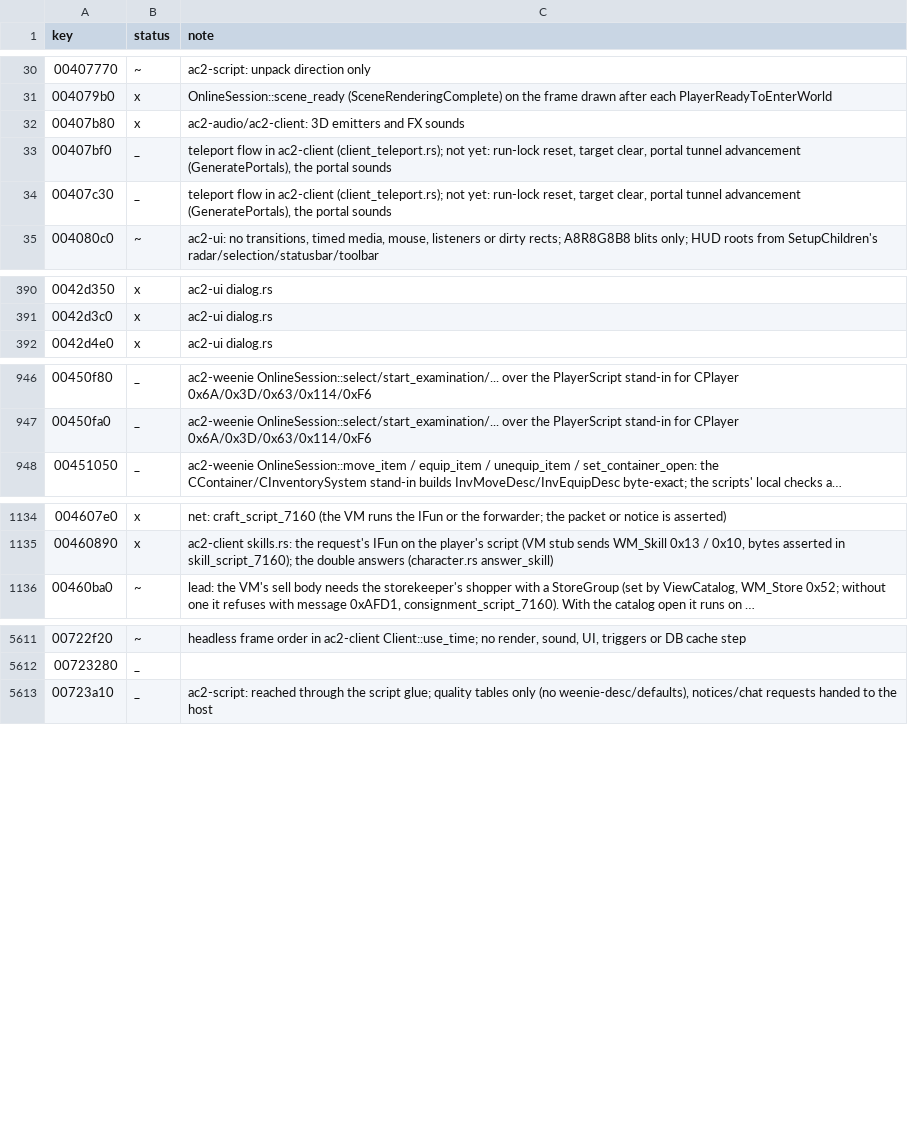
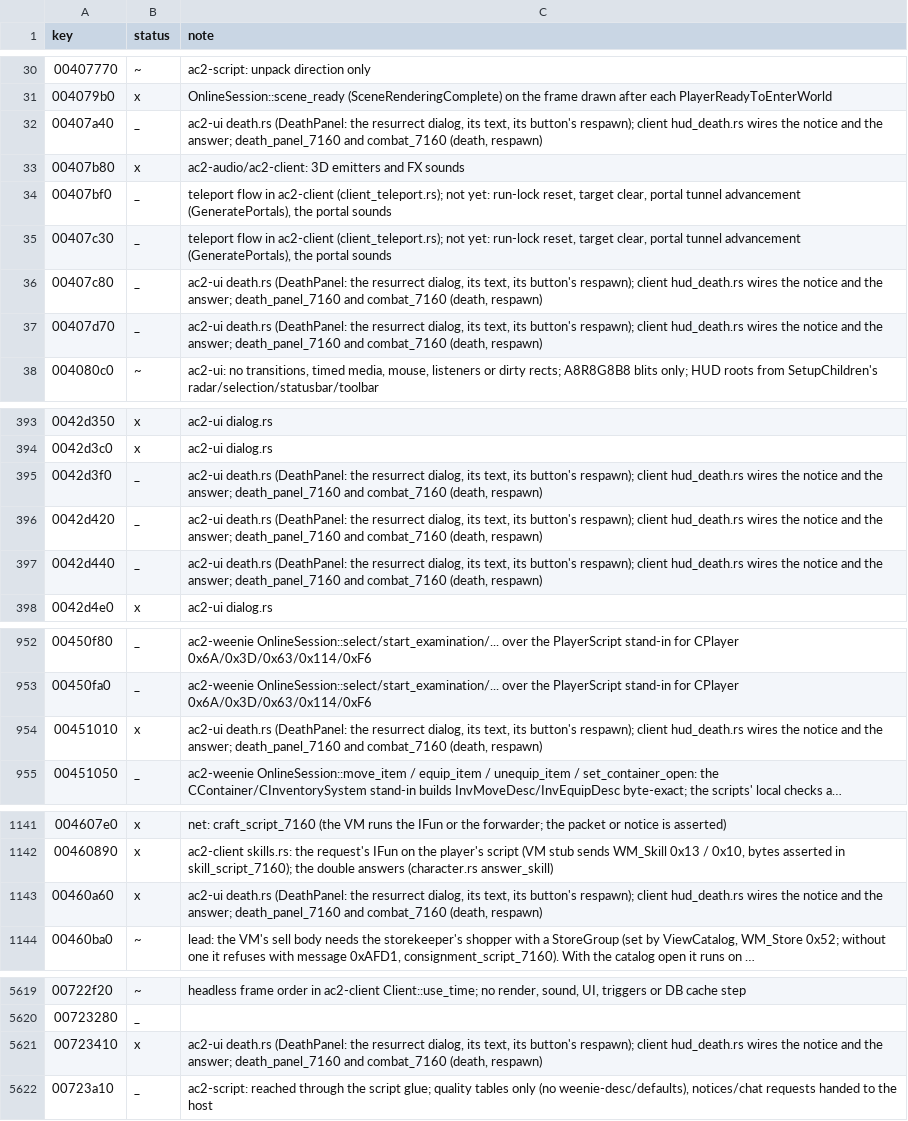
Before and after one commit to CrimsonMage/AC2_Rusted, a TSV file: docs/retail-catalog/marks.tsv, drawn as a sheet; only a part is shown, gaps mark what is left out; long unchanged cells end in …; the diff covers the shown part only; the diff names each change by its address in the sheet, - before the commit and + after, or states it on an @@ line.

Commit message:
Death: the player's death flag, the resurrect dialog and the respawn request
WM_Death 0x33 reaches CDeathSystem 0x3 (UpdateDeathState), which raises the
SendNotice_UpdateDeathState notice; the client keeps the flag on the progress
frame. gmGamePlayUI::RecvNotice_UpdateDeathState then raises the resurrect
dialog (MakeResurrectDialog: ID_Death_YouDied in the UI table, dialog type
0x40000003, topmost). Its ResurrectButton closes it and asks the respawn
(RecvNotice_CloseResurrectDialog -> gmCWInterface::RequestResurrect, IFun
0xB4006B), which sends WM_Death 0x36 with no values.

- ac2-net: DeathMessage (WM_Death 0x33 flag) and the 0x36 request in the call
  table, byte-exact.
- ac2-weenie: Progress.dead from the notice.
- ac2-ui: DeathPanel and the DIALOG_RESURRECT dialog (ResurrectField,
  TextField, ResurrectButton).
- ac2-client: hud_death wires the notices and the answer; Command::RequestResurrect.
- docs/retail-catalog: the death and resurrect rows marked done; the
  StartSpecialAttack rows marked skip (no route to CPlayer 0xD).

```diff
--- a/docs/retail-catalog/marks.tsv
+++ b/docs/retail-catalog/marks.tsv
+row 32: 00407a40 | _ | ac2-ui death.rs (DeathPanel: the resurrect dialog, its text, its button's respawn); client hud_death.rs wires the notice and the answer; death_panel_7160 and combat_7160 (death, respawn)
+row 36: 00407c80 | _ | ac2-ui death.rs (DeathPanel: the resurrect dialog, its text, its button's respawn); client hud_death.rs wires the notice and the answer; death_panel_7160 and combat_7160 (death, respawn)
+row 37: 00407d70 | _ | ac2-ui death.rs (DeathPanel: the resurrect dialog, its text, its button's respawn); client hud_death.rs wires the notice and the answer; death_panel_7160 and combat_7160 (death, respawn)
+row 395: 0042d3f0 | _ | ac2-ui death.rs (DeathPanel: the resurrect dialog, its text, its button's respawn); client hud_death.rs wires the notice and the answer; death_panel_7160 and combat_7160 (death, respawn)
+row 396: 0042d420 | _ | ac2-ui death.rs (DeathPanel: the resurrect dialog, its text, its button's respawn); client hud_death.rs wires the notice and the answer; death_panel_7160 and combat_7160 (death, respawn)
+row 397: 0042d440 | _ | ac2-ui death.rs (DeathPanel: the resurrect dialog, its text, its button's respawn); client hud_death.rs wires the notice and the answer; death_panel_7160 and combat_7160 (death, respawn)
+row 954: 00451010 | x | ac2-ui death.rs (DeathPanel: the resurrect dialog, its text, its button's respawn); client hud_death.rs wires the notice and the answer; death_panel_7160 and combat_7160 (death, respawn)
+row 1143: 00460a60 | x | ac2-ui death.rs (DeathPanel: the resurrect dialog, its text, its button's respawn); client hud_death.rs wires the notice and the answer; death_panel_7160 and combat_7160 (death, respawn)
+row 5621: 00723410 | x | ac2-ui death.rs (DeathPanel: the resurrect dialog, its text, its button's respawn); client hud_death.rs wires the notice and the answer; death_panel_7160 and combat_7160 (death, respawn)
```
Also changed, not shown: 12 edited cells elsewhere in this file, 21 other files.
